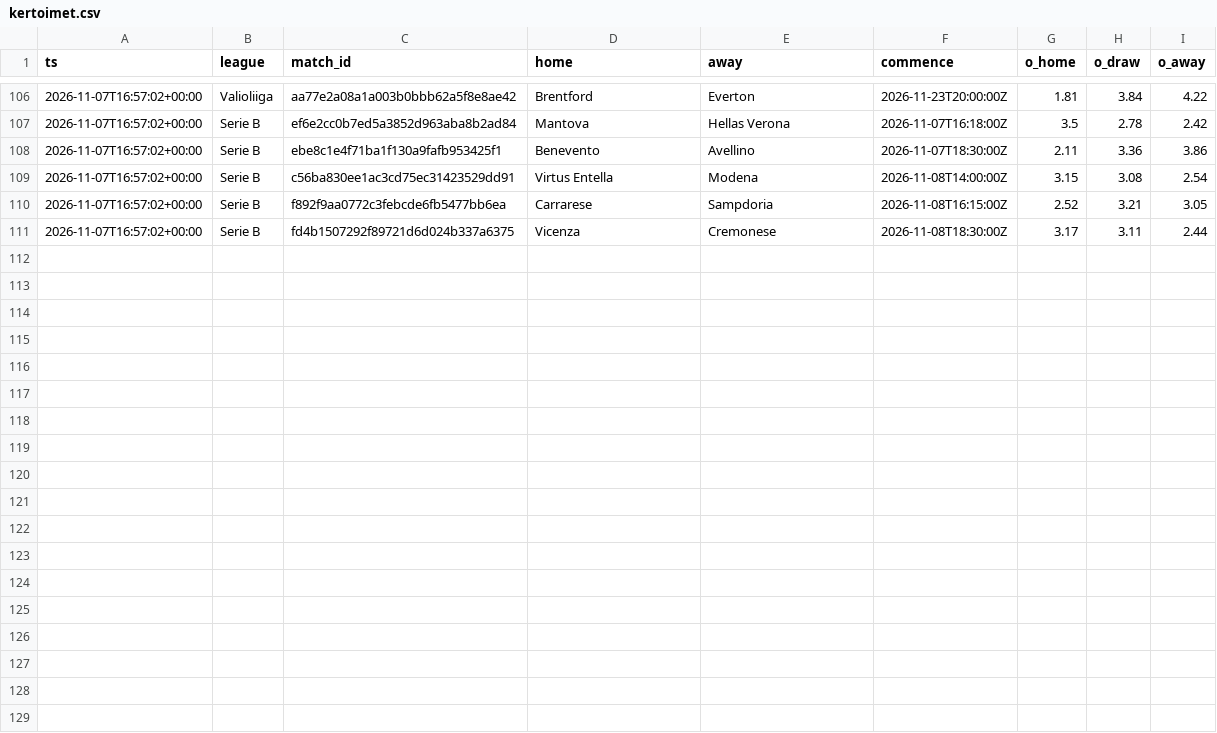
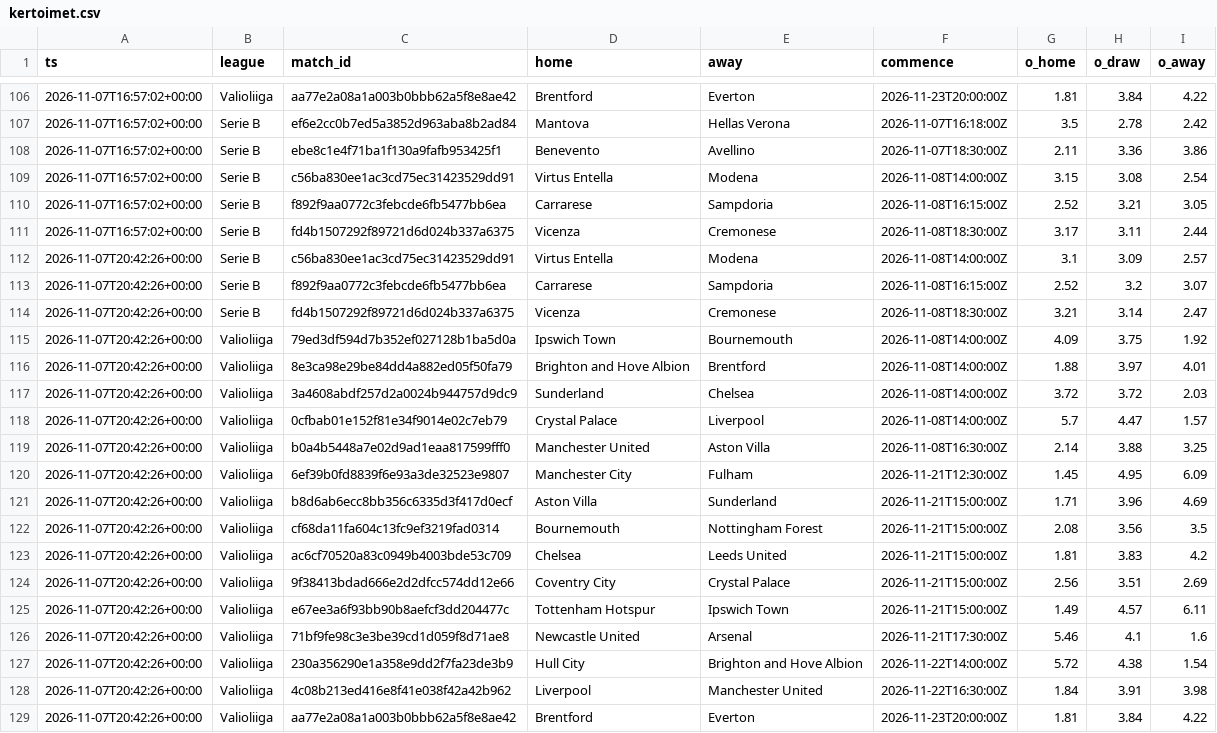
Before and after one commit to heisulivei08/kerroin-data, a CSV file: kertoimet.csv, drawn as a sheet; only a part is shown, gaps mark what is left out.

Commit message:
Kertoimet 2026-11-07 20:42 UTC

```diff
--- a/kertoimet.csv
+++ b/kertoimet.csv
@@ -111 +111,19 @@ ts,league,match_id,home,away,commence,o_home,o_draw,o_away
 2026-11-07T16:57:02+00:00,Serie B,fd4b1507292f89721d6d024b337a6375,Vicenza,Cremonese,2026-11-08T18:30:00Z,3.17,3.11,2.44
+2026-11-07T20:42:26+00:00,Serie B,c56ba830ee1ac3cd75ec31423529dd91,Virtus Entella,Modena,2026-11-08T14:00:00Z,3.1,3.09,2.57
+2026-11-07T20:42:26+00:00,Serie B,f892f9aa0772c3febcde6fb5477bb6ea,Carrarese,Sampdoria,2026-11-08T16:15:00Z,2.52,3.2,3.07
+2026-11-07T20:42:26+00:00,Serie B,fd4b1507292f89721d6d024b337a6375,Vicenza,Cremonese,2026-11-08T18:30:00Z,3.21,3.14,2.47
+2026-11-07T20:42:26+00:00,Valioliiga,79ed3df594d7b352ef027128b1ba5d0a,Ipswich Town,Bournemouth,2026-11-08T14:00:00Z,4.09,3.75,1.92
+2026-11-07T20:42:26+00:00,Valioliiga,8e3ca98e29be84dd4a882ed05f50fa79,Brighton and Hove Albion,Brentford,2026-11-08T14:00:00Z,1.88,3.97,4.01
+2026-11-07T20:42:26+00:00,Valioliiga,3a4608abdf257d2a0024b944757d9dc9,Sunderland,Chelsea,2026-11-08T14:00:00Z,3.72,3.72,2.03
+2026-11-07T20:42:26+00:00,Valioliiga,0cfbab01e152f81e34f9014e02c7eb79,Crystal Palace,Liverpool,2026-11-08T14:00:00Z,5.7,4.47,1.57
+2026-11-07T20:42:26+00:00,Valioliiga,b0a4b5448a7e02d9ad1eaa817599fff0,Manchester United,Aston Villa,2026-11-08T16:30:00Z,2.14,3.88,3.25
+2026-11-07T20:42:26+00:00,Valioliiga,6ef39b0fd8839f6e93a3de32523e9807,Manchester City,Fulham,2026-11-21T12:30:00Z,1.45,4.95,6.09
+2026-11-07T20:42:26+00:00,Valioliiga,b8d6ab6ecc8bb356c6335d3f417d0ecf,Aston Villa,Sunderland,2026-11-21T15:00:00Z,1.71,3.96,4.69
+2026-11-07T20:42:26+00:00,Valioliiga,cf68da11fa604c13fc9ef3219fad0314,Bournemouth,Nottingham Forest,2026-11-21T15:00:00Z,2.08,3.56,3.5
+2026-11-07T20:42:26+00:00,Valioliiga,ac6cf70520a83c0949b4003bde53c709,Chelsea,Leeds United,2026-11-21T15:00:00Z,1.81,3.83,4.2
+2026-11-07T20:42:26+00:00,Valioliiga,9f38413bdad666e2d2dfcc574dd12e66,Coventry City,Crystal Palace,2026-11-21T15:00:00Z,2.56,3.51,2.69
+2026-11-07T20:42:26+00:00,Valioliiga,e67ee3a6f93bb90b8aefcf3dd204477c,Tottenham Hotspur,Ipswich Town,2026-11-21T15:00:00Z,1.49,4.57,6.11
+2026-11-07T20:42:26+00:00,Valioliiga,71bf9fe98c3e3be39cd1d059f8d71ae8,Newcastle United,Arsenal,2026-11-21T17:30:00Z,5.46,4.1,1.6
+2026-11-07T20:42:26+00:00,Valioliiga,230a356290e1a358e9dd2f7fa23de3b9,Hull City,Brighton and Hove Albion,2026-11-22T14:00:00Z,5.72,4.38,1.54
+2026-11-07T20:42:26+00:00,Valioliiga,4c08b213ed416e8f41e038f42a42b962,Liverpool,Manchester United,2026-11-22T16:30:00Z,1.84,3.91,3.98
+2026-11-07T20:42:26+00:00,Valioliiga,aa77e2a08a1a003b0bbb62a5f8e8ae42,Brentford,Everton,2026-11-23T20:00:00Z,1.81,3.84,4.22
```
Also changed, not shown: haut_loki.csv.
